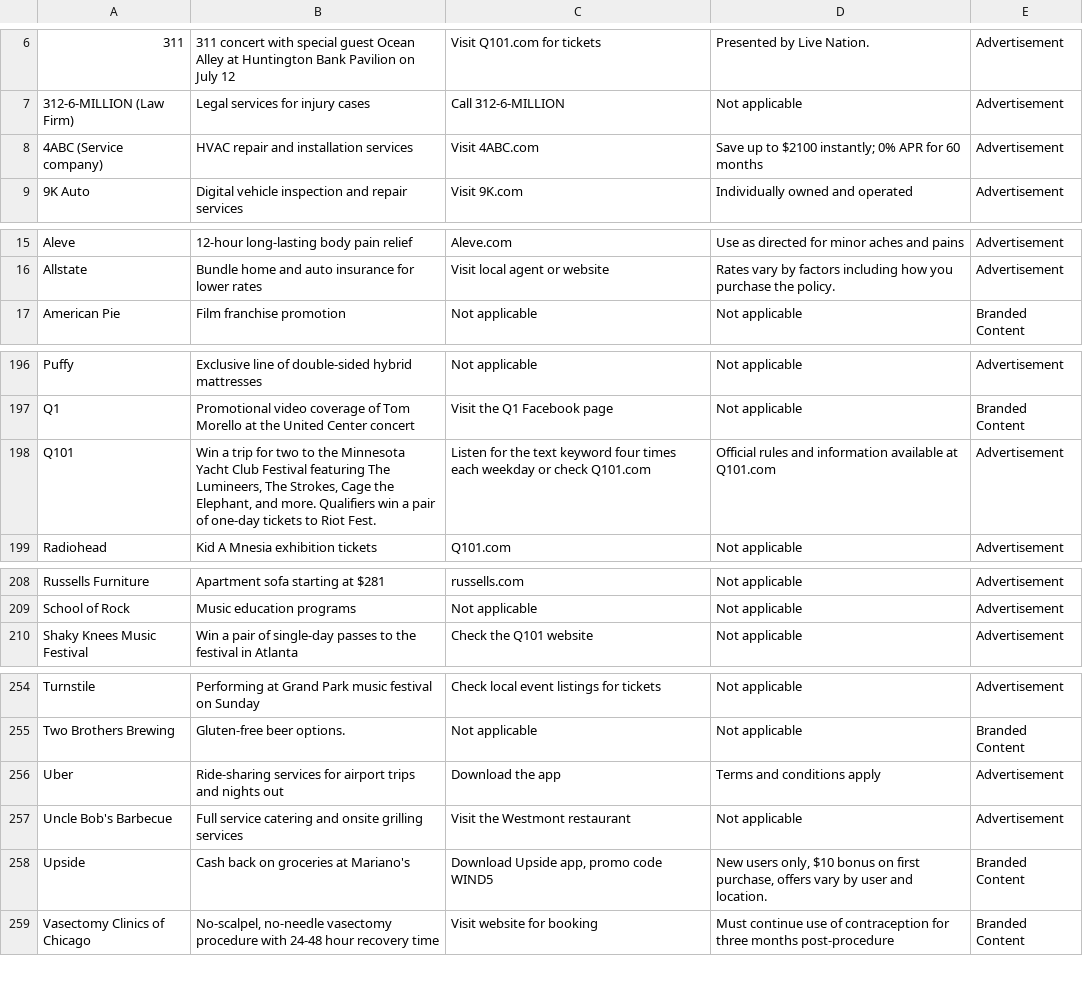
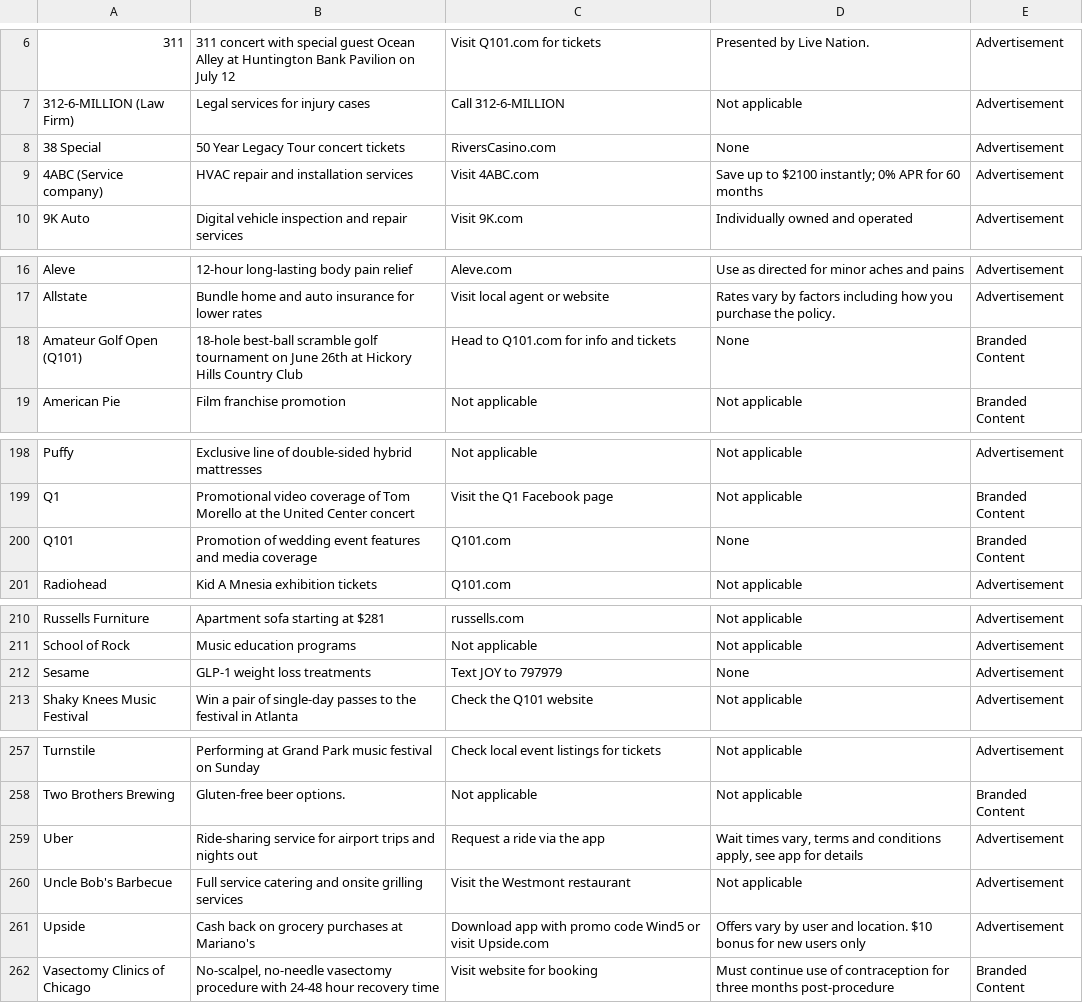
Before and after one commit to MATR-Technologies/ReplayAdsViewer, a CSV file: data.csv, drawn as a sheet; only a part is shown, gaps mark what is left out; the diff covers the shown part only.

Commit message:
Auto-update CSV data

```diff
--- a/data.csv
+++ b/data.csv
@@ -7,2 +7,3 @@
 "312-6-MILLION (Law Firm)","Legal services for injury cases","Call 312-6-MILLION","Not applicable","Advertisement"
+"38 Special","50 Year Legacy Tour concert tickets","RiversCasino.com","None","Advertisement"
 "4ABC (Service company)","HVAC repair and installation services","Visit 4ABC.com","Save up to $2100 instantly; 0% APR for 60 months","Advertisement"
@@ -16,2 +17,3 @@
 "Allstate","Bundle home and auto insurance for lower rates","Visit local agent or website","Rates vary by factors including how you purchase the policy.","Advertisement"
+"Amateur Golf Open (Q101)","18-hole best-ball scramble golf tournament on June 26th at Hickory Hills Country Club","Head to Q101.com for info and tickets","None","Branded Content"
 "American Pie","Film franchise promotion","Not applicable","Not applicable","Branded Content"
@@ -197,3 +199,3 @@
 "Q1","Promotional video coverage of Tom Morello at the United Center concert","Visit the Q1 Facebook page","Not applicable","Branded Content"
-"Q101","Win a trip for two to the Minnesota Yacht Club Festival featuring The Lumineers, The Strokes, Cage the Elephant, and more. Qualifiers win a pair of one-day tickets to Riot Fest.","Listen for the text keyword four times each weekday or check Q101.com","Official rules and information available at Q101.com","Advertisement"
+"Q101","Promotion of wedding event features and media coverage","Q101.com","None","Branded Content"
 "Radiohead","Kid A Mnesia exhibition tickets","Q101.com","Not applicable","Advertisement"
@@ -209,2 +211,3 @@
 "School of Rock","Music education programs","Not applicable","Not applicable","Advertisement"
+"Sesame","GLP-1 weight loss treatments","Text JOY to 797979","None","Advertisement"
 "Shaky Knees Music Festival","Win a pair of single-day passes to the festival in Atlanta","Check the Q101 website","Not applicable","Advertisement"
@@ -255,5 +258,5 @@
 "Two Brothers Brewing","Gluten-free beer options.","Not applicable","Not applicable","Branded Content"
-"Uber","Ride-sharing services for airport trips and nights out","Download the app","Terms and conditions apply","Advertisement"
+"Uber","Ride-sharing service for airport trips and nights out","Request a ride via the app","Wait times vary, terms and conditions apply, see app for details","Advertisement"
 "Uncle Bob's Barbecue","Full service catering and onsite grilling services","Visit the Westmont restaurant","Not applicable","Advertisement"
-"Upside","Cash back on groceries at Mariano's","Download Upside app, promo code WIND5","New users only, $10 bonus on first purchase, offers vary by user and location.","Branded Content"
+"Upside","Cash back on grocery purchases at Mariano's","Download app with promo code Wind5 or visit Upside.com","Offers vary by user and location. $10 bonus for new users only","Advertisement"
 "Vasectomy Clinics of Chicago","No-scalpel, no-needle vasectomy procedure with 24-48 hour recovery time","Visit website for booking","Must continue use of contraception for three months post-procedure","Branded Content"
```
Also changed, not shown: 12 edited cells elsewhere in this file.
